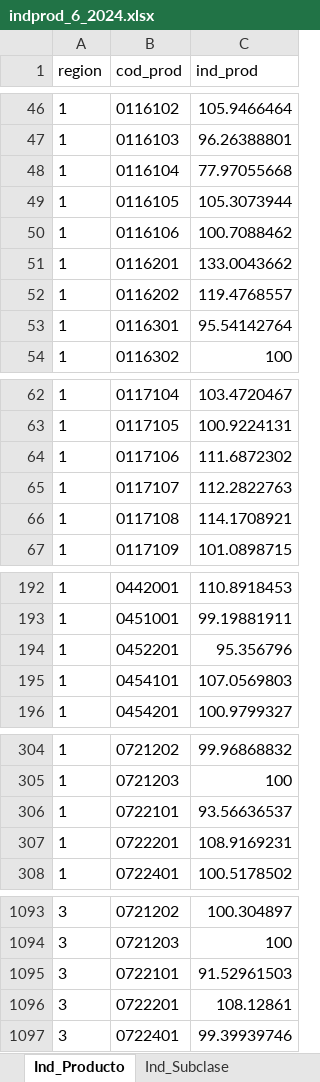
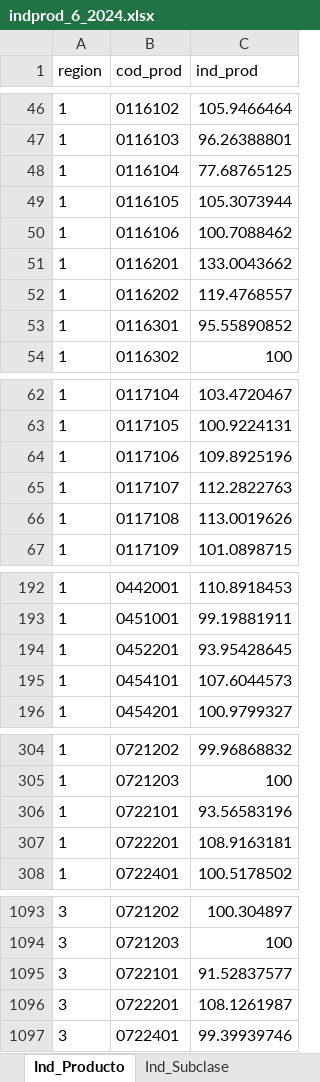
Before and after one commit to ShannonNCM/ComparacionCalculoIPC, an Excel workbook: indprod_6_2024.xlsx, sheet Ind_Producto, drawn as a sheet; only a part is shown, gaps mark what is left out; values as stored, in another font and other column widths than the file's, no borders; the diff covers the shown part only; the diff names each change by its address in the sheet, - before the commit and + after, or states it on an @@ line.

```diff
--- a/indprod_6_2024.xlsx (sheet Ind_Producto)
+++ b/indprod_6_2024.xlsx (sheet Ind_Producto)
-C48 (ind_prod): 77.97055668
+C48 (ind_prod): 77.68765125
-C53 (ind_prod): 95.54142764
+C53 (ind_prod): 95.55890852
-C64 (ind_prod): 111.6872302
+C64 (ind_prod): 109.8925196
-C66 (ind_prod): 114.1708921
+C66 (ind_prod): 113.0019626
-C194 (ind_prod): 95.356796
+C194 (ind_prod): 93.95428645
-C195 (ind_prod): 107.0569803
+C195 (ind_prod): 107.6044573
-C306 (ind_prod): 93.56636537
+C306 (ind_prod): 93.56583196
-C307 (ind_prod): 108.9169231
+C307 (ind_prod): 108.9163181
-C1095 (ind_prod): 91.52961503
+C1095 (ind_prod): 91.52837577
-C1096 (ind_prod): 108.12861
+C1096 (ind_prod): 108.1261987
```
Also changed, not shown: 14 edited cells elsewhere in this sheet, sheet Incid_Prod, sheet Ind_Subclase, sheet Ind_Clase, sheet Ind_Rep_Prod, sheet Ind_Rep_Subclase, sheet Ind_Rep_Clase, 8 more sheets, IPC2024_base2010/imputacion/indprod_6_2024.xlsx, IPC2024_base2010/indprod_6_2024.xlsx, 13 other files.
